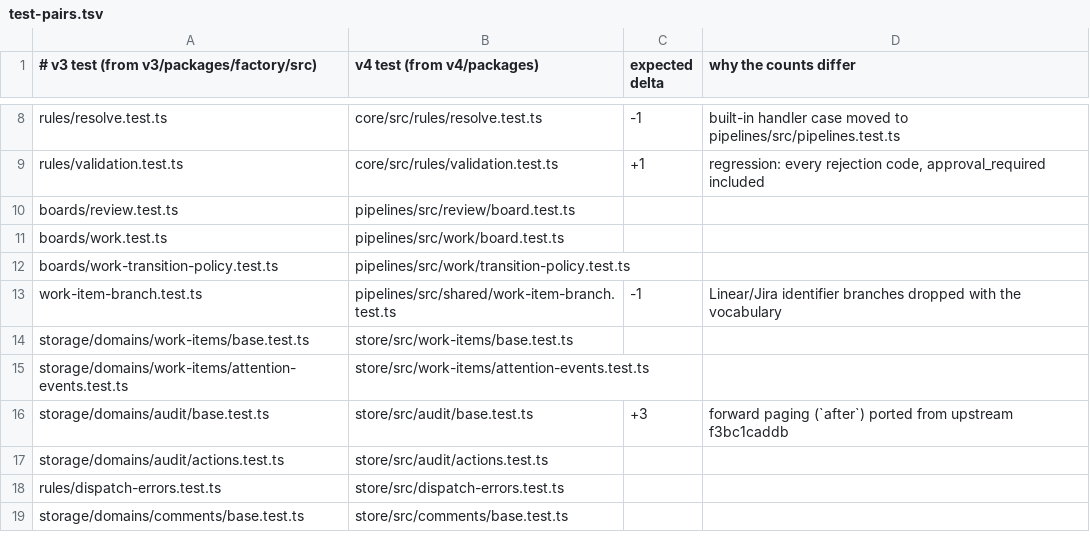
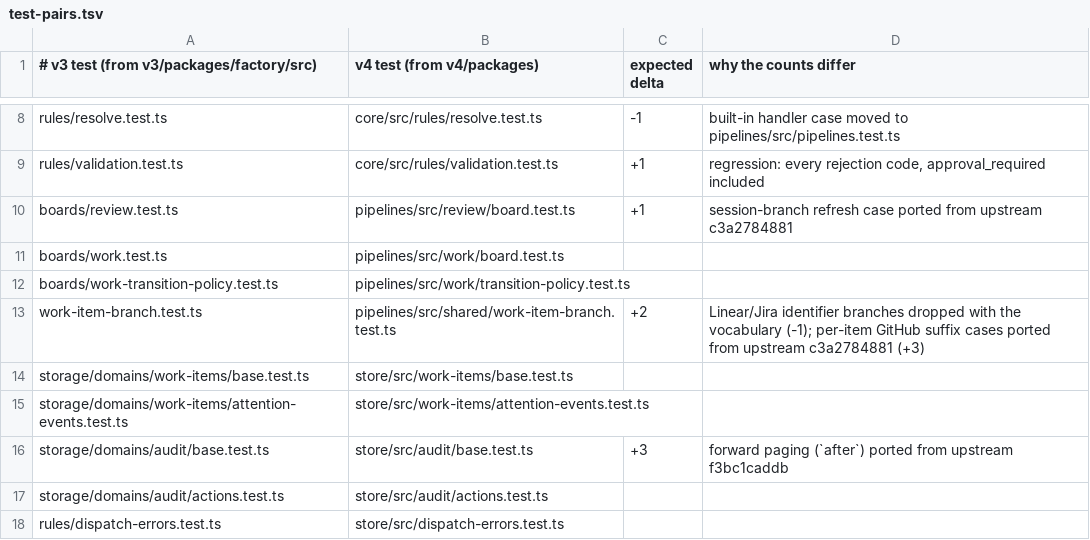
Before and after one commit to works-yura/software-factory, a TSV file: migration/test-pairs.tsv, drawn as a sheet; only a part is shown, gaps mark what is left out; the shorter side is filled out with more unchanged rows.

```diff
--- a/migration/test-pairs.tsv
+++ b/migration/test-pairs.tsv
@@ -9,6 +9,6 @@ rules/resolve.test.ts	core/src/rules/resolve.test.ts	-1	built-in handler case mo
 rules/validation.test.ts	core/src/rules/validation.test.ts	+1	regression: every rejection code, approval_required included
-boards/review.test.ts	pipelines/src/review/board.test.ts
+boards/review.test.ts	pipelines/src/review/board.test.ts	+1	session-branch refresh case ported from upstream c3a2784881
 boards/work.test.ts	pipelines/src/work/board.test.ts
 boards/work-transition-policy.test.ts	pipelines/src/work/transition-policy.test.ts
-work-item-branch.test.ts	pipelines/src/shared/work-item-branch.test.ts	-1	Linear/Jira identifier branches dropped with the vocabulary
+work-item-branch.test.ts	pipelines/src/shared/work-item-branch.test.ts	+2	Linear/Jira identifier branches dropped with the vocabulary (-1); per-item GitHub suffix cases ported from upstream c3a2784881 (+3)
 storage/domains/work-items/base.test.ts	store/src/work-items/base.test.ts
```
Also changed, not shown: 16 other files.
